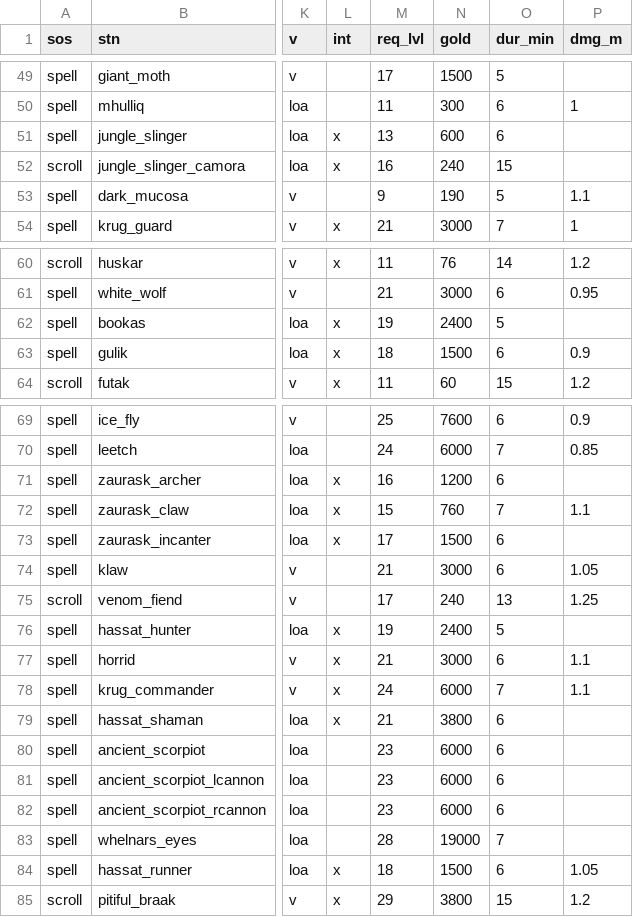
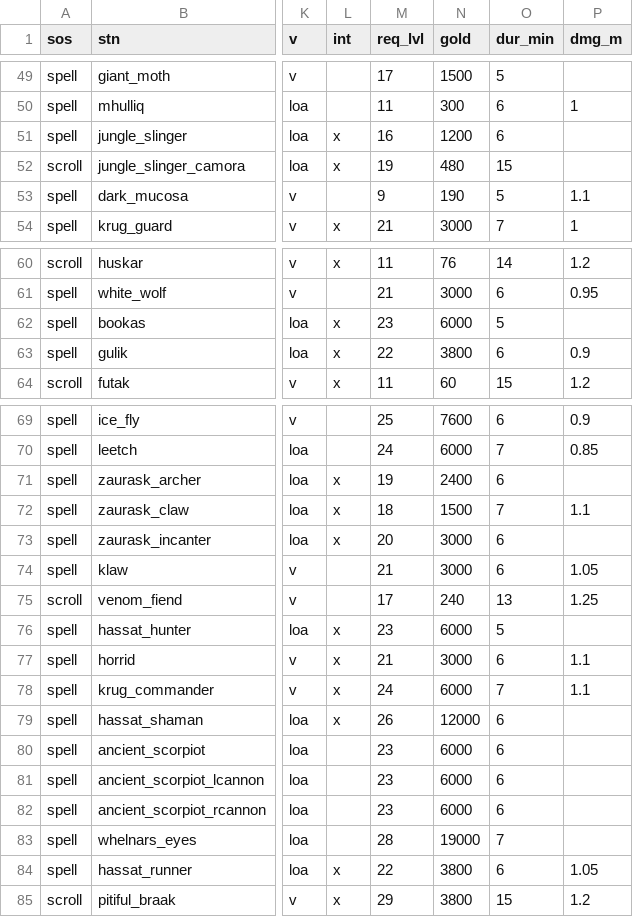
Before and after one commit to foerstj/sumcol, a CSV file: gaspy/jinja/sumcol/main/{{sos}}-summon-{{mc}}-{{ct}}-{{ft}}-{{v}}-{{stn}}.gas.csv, drawn as a sheet; only a part is shown, gaps mark what is left out; the diff covers the shown part only; the diff names each change by its address in the sheet, - before the commit and + after, or states it on an @@ line.

```diff
--- a/gaspy/jinja/sumcol/main/{{sos}}-summon-{{mc}}-{{ct}}-{{ft}}-{{v}}-{{stn}}.gas.csv
+++ b/gaspy/jinja/sumcol/main/{{sos}}-summon-{{mc}}-{{ct}}-{{ft}}-{{v}}-{{stn}}.gas.csv
-M51 (req_lvl): 13
+M51 (req_lvl): 16
-N51 (gold): 600
+N51 (gold): 1200
-M52 (req_lvl): 16
+M52 (req_lvl): 19
-N52 (gold): 240
+N52 (gold): 480
-M62 (req_lvl): 19
+M62 (req_lvl): 23
-N62 (gold): 2400
+N62 (gold): 6000
-M63 (req_lvl): 18
+M63 (req_lvl): 22
-N63 (gold): 1500
+N63 (gold): 3800
-M71 (req_lvl): 16
+M71 (req_lvl): 19
-N71 (gold): 1200
+N71 (gold): 2400
-M72 (req_lvl): 15
+M72 (req_lvl): 18
-N72 (gold): 760
+N72 (gold): 1500
-M73 (req_lvl): 17
+M73 (req_lvl): 20
-N73 (gold): 1500
+N73 (gold): 3000
-M76 (req_lvl): 19
+M76 (req_lvl): 23
-N76 (gold): 2400
+N76 (gold): 6000
-M79 (req_lvl): 21
+M79 (req_lvl): 26
-N79 (gold): 3800
+N79 (gold): 12000
-M84 (req_lvl): 18
+M84 (req_lvl): 22
-N84 (gold): 1500
+N84 (gold): 3800
```
Also changed, not shown: 16 edited cells elsewhere in this file, 18 other files.
